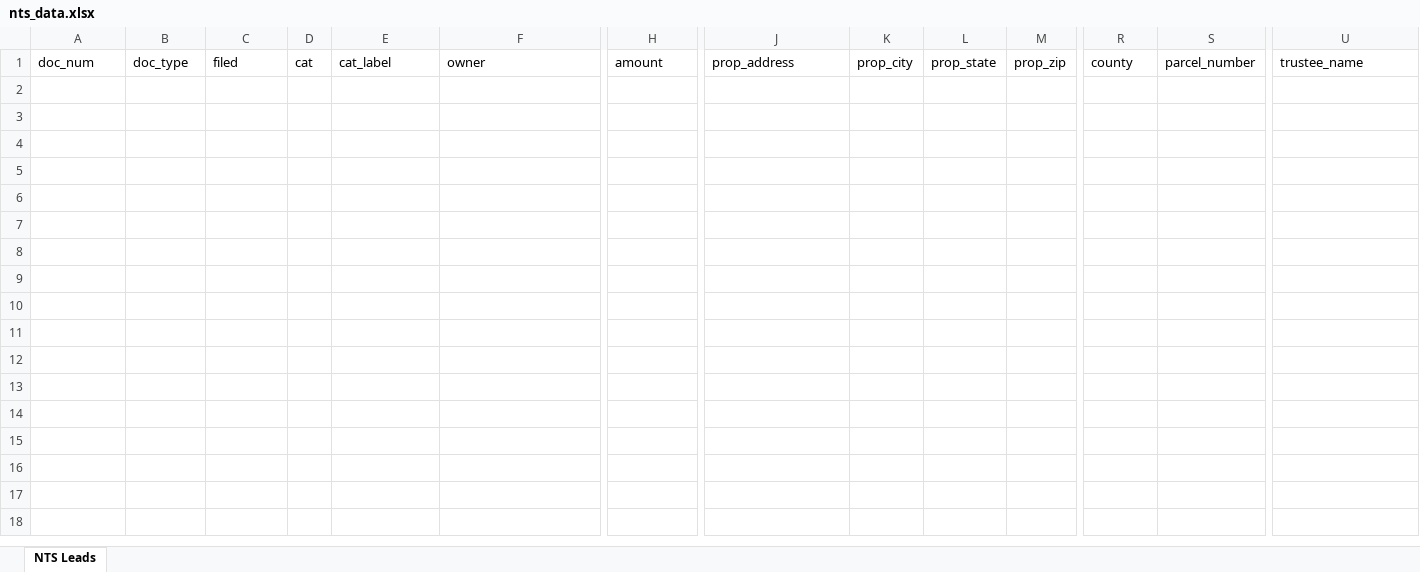
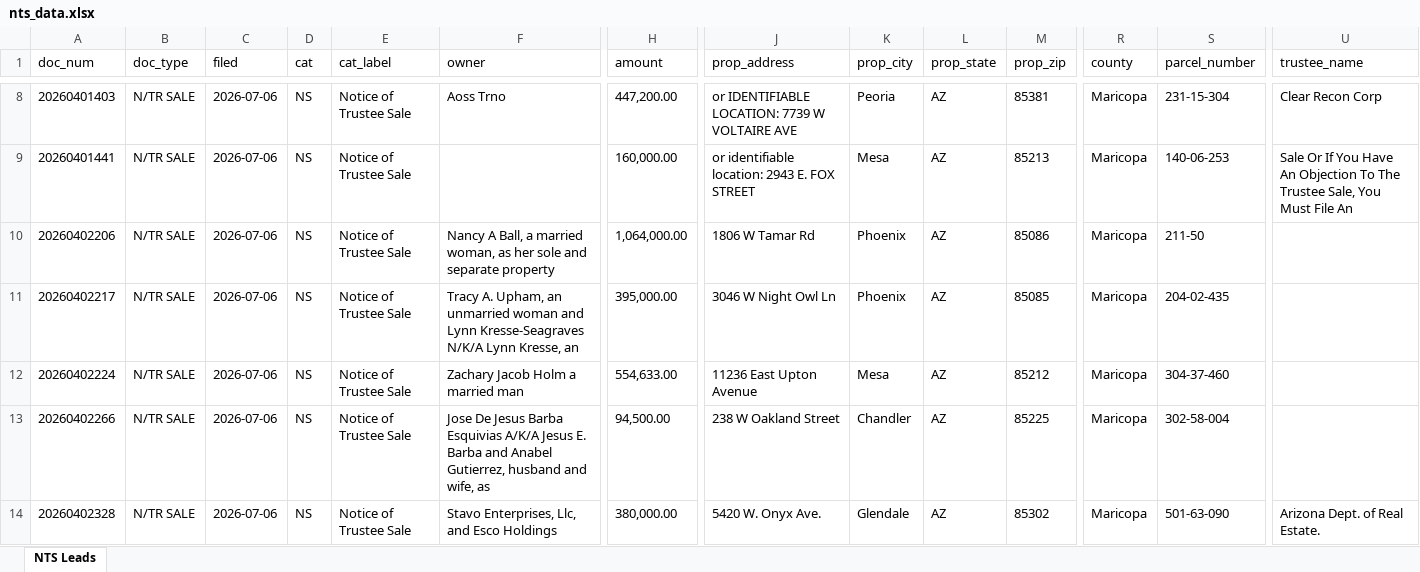
Before and after one commit to Darqsin/Chat-Scraper, an Excel workbook: nts_data.xlsx, sheet NTS Leads, drawn as a sheet; only a part is shown, gaps mark what is left out; values as stored, in another font and other column widths than the file's, no borders; rows hold the shown columns only; the diff covers the shown part only; the diff names each change by its address in the sheet, - before the commit and + after, or states it on an @@ line.

```diff
--- a/nts_data.xlsx (sheet NTS Leads)
+++ b/nts_data.xlsx (sheet NTS Leads)
+row 8: 20260401403 | N/TR SALE | 2026-07-06 | NS | Notice of Trustee Sale | Aoss Trno | 447,200.00 | or IDENTIFIABLE LOCATION: 7739 W VOLTAIRE AVE | Peoria | AZ | 85381 | Maricopa | 231-15-304 | Clear Recon Corp
+row 9: 20260401441 | N/TR SALE | 2026-07-06 | NS | Notice of Trustee Sale |  | 160,000.00 | or identifiable location: 2943 E. FOX STREET | Mesa | AZ | 85213 | Maricopa | 140-06-253 | Sale Or If You Have An Objection To The Trustee Sale, You Must File An
+row 10: 20260402206 | N/TR SALE | 2026-07-06 | NS | Notice of Trustee Sale | Nancy A Ball, a married woman, as her sole and separate property | 1,064,000.00 | 1806 W Tamar Rd | Phoenix | AZ | 85086 | Maricopa | 211-50
+row 11: 20260402217 | N/TR SALE | 2026-07-06 | NS | Notice of Trustee Sale | Tracy A. Upham, an unmarried woman and Lynn Kresse-Seagraves N/K/A Lynn Kresse, an | 395,000.00 | 3046 W Night Owl Ln | Phoenix | AZ | 85085 | Maricopa | 204-02-435
+row 12: 20260402224 | N/TR SALE | 2026-07-06 | NS | Notice of Trustee Sale | Zachary Jacob Holm a married man | 554,633.00 | 11236 East Upton Avenue | Mesa | AZ | 85212 | Maricopa | 304-37-460
+row 13: 20260402266 | N/TR SALE | 2026-07-06 | NS | Notice of Trustee Sale | Jose De Jesus Barba Esquivias A/K/A Jesus E. Barba and Anabel Gutierrez, husband and wife, as | 94,500.00 | 238 W Oakland Street | Chandler | AZ | 85225 | Maricopa | 302-58-004
+row 14: 20260402328 | N/TR SALE | 2026-07-06 | NS | Notice of Trustee Sale | Stavo Enterprises, Llc, and Esco Holdings | 380,000.00 | 5420 W. Onyx Ave. | Glendale | AZ | 85302 | Maricopa | 501-63-090 | Arizona Dept. of Real Estate.
```
Also changed, not shown: 6 added rows elsewhere in this sheet, 44 other files.
